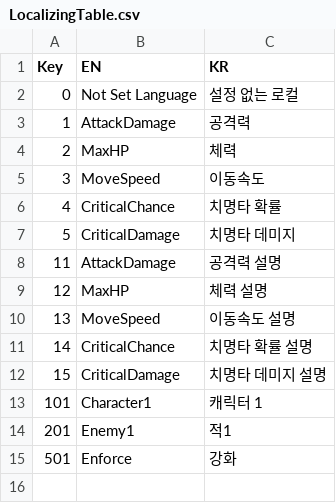
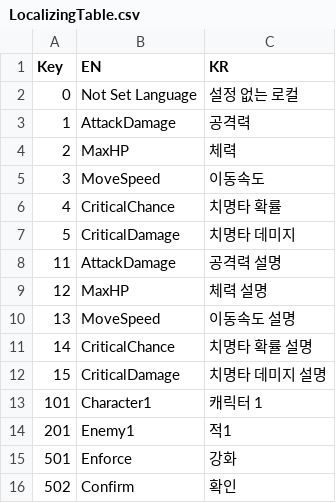
Before and after one commit to Yeodaehyeon0712/IdleProject, a CSV file: IdleProject/Assets/06.AddressableFolder/Table/LocalizingTable.csv, drawn as a sheet; the diff names each change by its address in the sheet, - before the commit and + after, or states it on an @@ line.

```diff
--- a/IdleProject/Assets/06.AddressableFolder/Table/LocalizingTable.csv
+++ b/IdleProject/Assets/06.AddressableFolder/Table/LocalizingTable.csv
+row 16: 502 | Confirm | 확인
```
Also changed, not shown: 1 other file.
